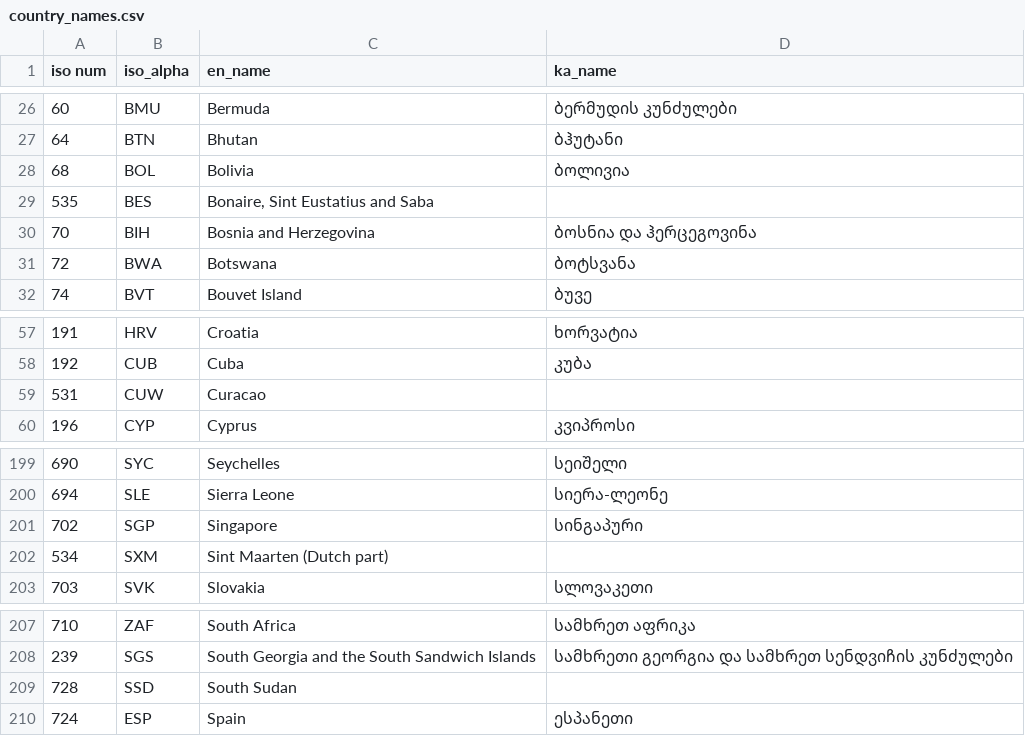
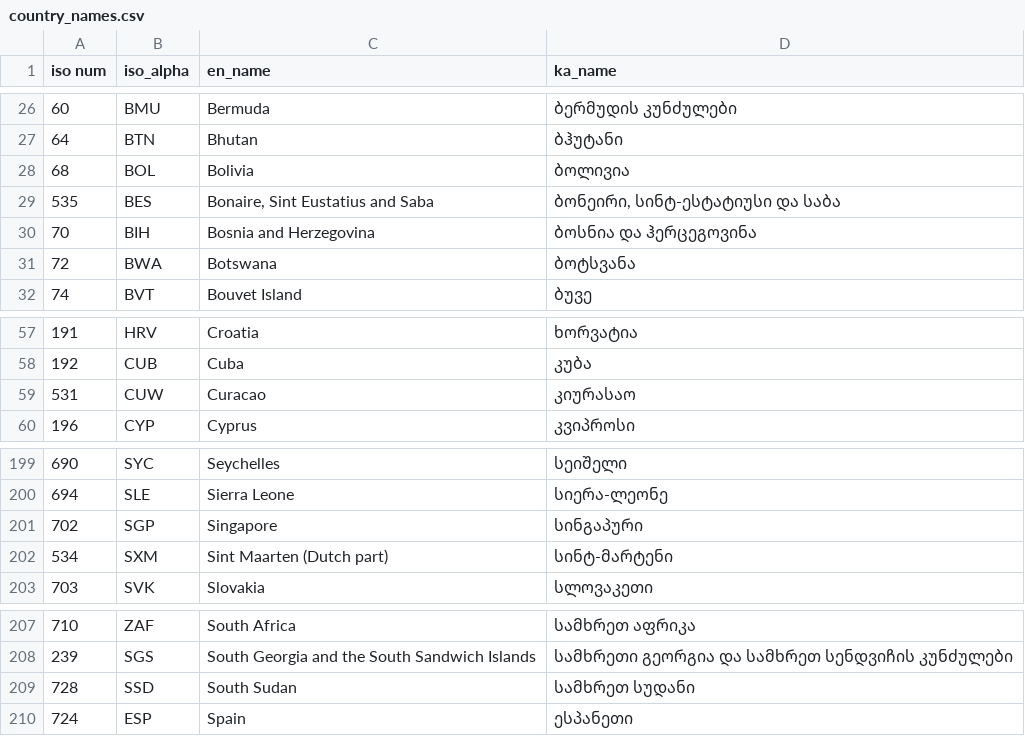
Before and after one commit to JumpStartGeorgia/Xtraktr, a CSV file: data_files/country_names.csv, drawn as a sheet; only a part is shown, gaps mark what is left out.

Commit message:
added country to time series

```diff
--- a/data_files/country_names.csv
+++ b/data_files/country_names.csv
@@ -28,3 +28,3 @@ iso num,iso_alpha,en_name,ka_name
 68,BOL,Bolivia, ბოლივია
-535,BES,"Bonaire, Sint Eustatius and Saba",
+535,BES,"Bonaire, Sint Eustatius and Saba","ბონეირი, სინტ-ესტატიუსი და საბა"
 70,BIH,Bosnia and Herzegovina, ბოსნია და ჰერცეგოვინა
@@ -58,3 +58,3 @@ iso num,iso_alpha,en_name,ka_name
 192,CUB,Cuba, კუბა
-531,CUW,Curacao,
+531,CUW,Curacao,კიურასაო
 196,CYP,Cyprus, კვიპროსი
@@ -201,3 +201,3 @@ iso num,iso_alpha,en_name,ka_name
 702,SGP,Singapore, სინგაპური
-534,SXM,Sint Maarten (Dutch part),
+534,SXM,Sint Maarten (Dutch part),სინტ-მარტენი
 703,SVK,Slovakia, სლოვაკეთი
@@ -208,3 +208,3 @@ iso num,iso_alpha,en_name,ka_name
 239,SGS,South Georgia and the South Sandwich Islands, სამხრეთი გეორგია და სამხრეთ სენდვიჩის კუნძულები
-728,SSD,South Sudan,
+728,SSD,South Sudan,სამხრეთ სუდანი
 724,ESP,Spain, ესპანეთი
```
Also changed, not shown: 7 other files.
